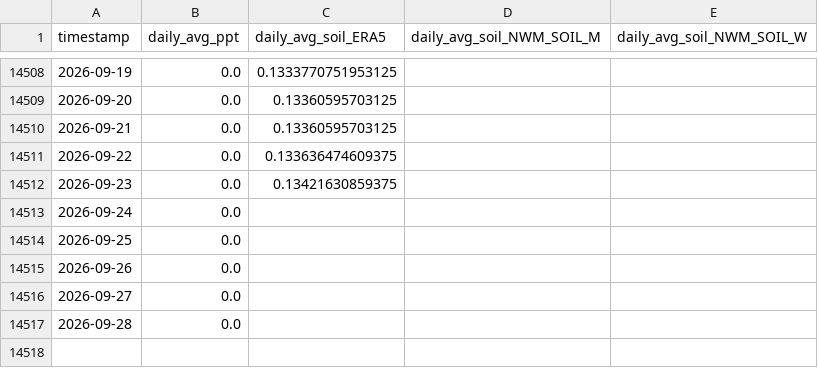
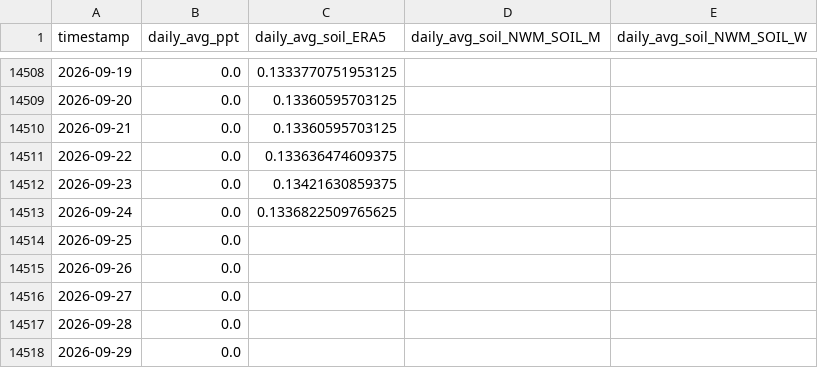
Before and after one commit to AntonioAPDL/antonio-aguirre.github.io, a CSV file: climate_daily_ppt_soil.csv, drawn as a sheet; only a part is shown, gaps mark what is left out.

```diff
--- a/climate_daily_ppt_soil.csv
+++ b/climate_daily_ppt_soil.csv
@@ -14512,3 +14512,3 @@ timestamp,daily_avg_ppt,daily_avg_soil_ERA5,daily_avg_soil_NWM_SOIL_M,daily_avg_
 2026-09-23,0.0,0.13421630859375,,
-2026-09-24,0.0,,,
+2026-09-24,0.0,0.1336822509765625,,
 2026-09-25,0.0,,,
@@ -14517 +14517,2 @@ timestamp,daily_avg_ppt,daily_avg_soil_ERA5,daily_avg_soil_NWM_SOIL_M,daily_avg_
 2026-09-28,0.0,,,
+2026-09-29,0.0,,,
```
Also changed, not shown: climate_series_status.csv, 2 other files.
